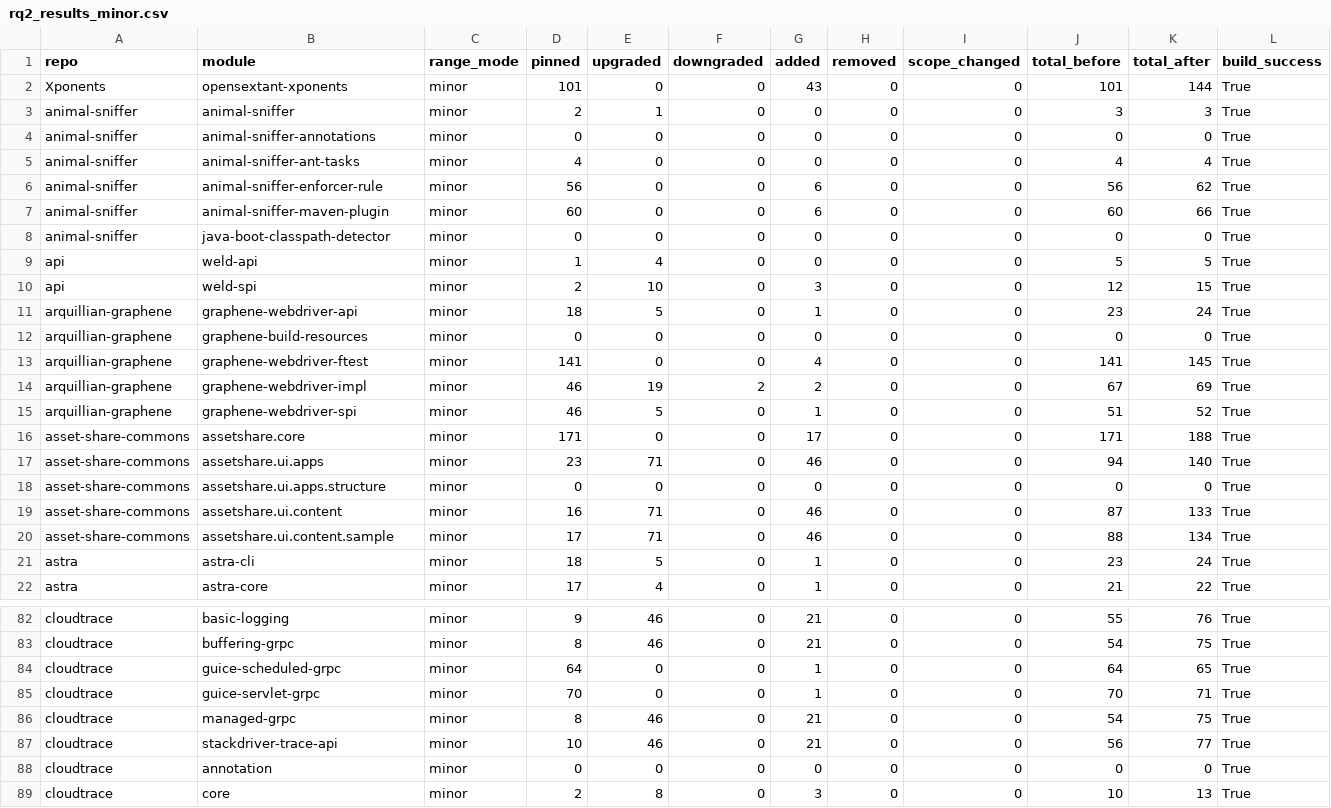
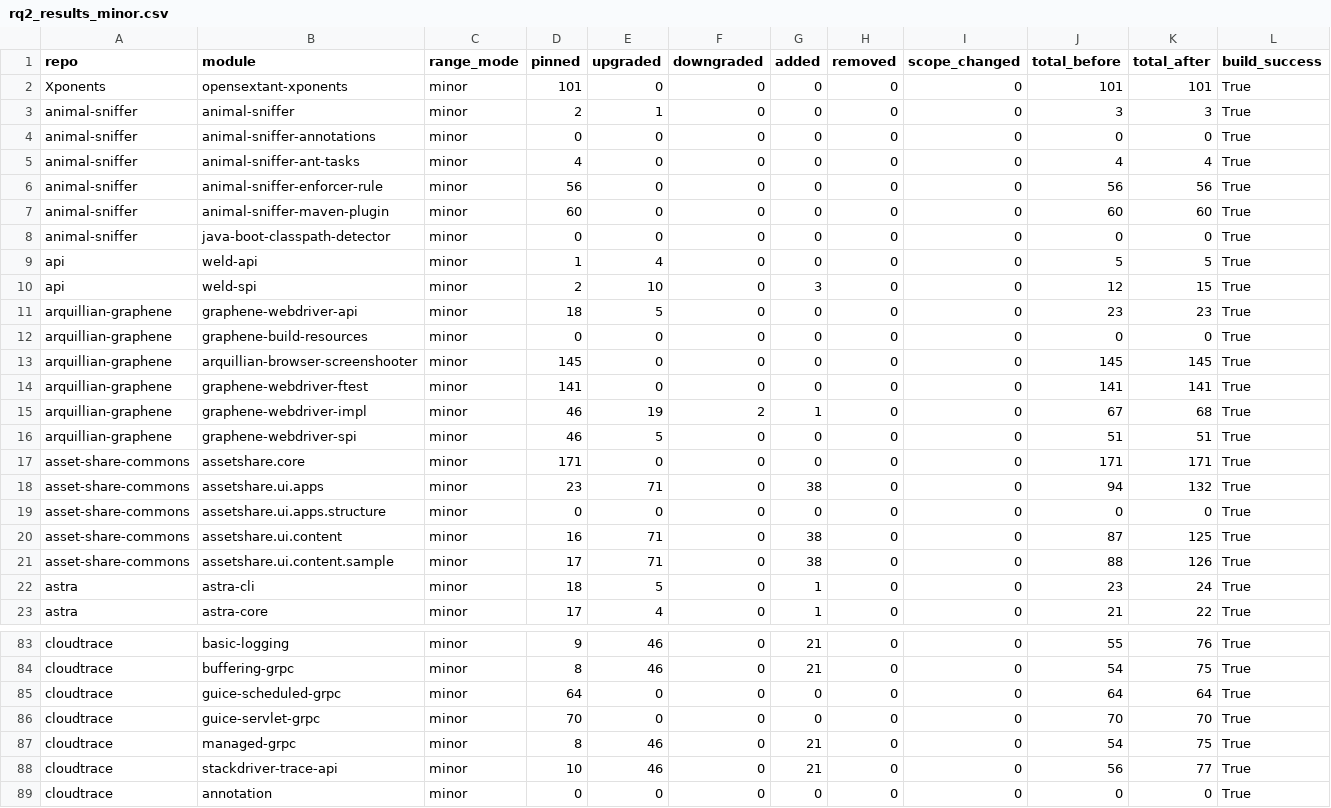
Before and after one commit to ADKAS13/reproducible-central, a CSV file: results/rq2_results_minor.csv, drawn as a sheet; only a part is shown, gaps mark what is left out; the shorter side is filled out with more unchanged rows; the diff covers the shown part only.

```diff
--- a/results/rq2_results_minor.csv
+++ b/results/rq2_results_minor.csv
@@ -1,3 +1,3 @@
 repo,module,range_mode,pinned,upgraded,downgraded,added,removed,scope_changed,total_before,total_after,build_success
-Xponents,opensextant-xponents,minor,101,0,0,43,0,0,101,144,True
+Xponents,opensextant-xponents,minor,101,0,0,0,0,0,101,101,True
 animal-sniffer,animal-sniffer,minor,2,1,0,0,0,0,3,3,True
@@ -5,4 +5,4 @@ animal-sniffer,animal-sniffer-annotations,minor,0,0,0,0,0,0,0,0,True
 animal-sniffer,animal-sniffer-ant-tasks,minor,4,0,0,0,0,0,4,4,True
-animal-sniffer,animal-sniffer-enforcer-rule,minor,56,0,0,6,0,0,56,62,True
-animal-sniffer,animal-sniffer-maven-plugin,minor,60,0,0,6,0,0,60,66,True
+animal-sniffer,animal-sniffer-enforcer-rule,minor,56,0,0,0,0,0,56,56,True
+animal-sniffer,animal-sniffer-maven-plugin,minor,60,0,0,0,0,0,60,60,True
 animal-sniffer,java-boot-classpath-detector,minor,0,0,0,0,0,0,0,0,True
@@ -10,12 +10,13 @@ api,weld-api,minor,1,4,0,0,0,0,5,5,True
 api,weld-spi,minor,2,10,0,3,0,0,12,15,True
-arquillian-graphene,graphene-webdriver-api,minor,18,5,0,1,0,0,23,24,True
+arquillian-graphene,graphene-webdriver-api,minor,18,5,0,0,0,0,23,23,True
 arquillian-graphene,graphene-build-resources,minor,0,0,0,0,0,0,0,0,True
-arquillian-graphene,graphene-webdriver-ftest,minor,141,0,0,4,0,0,141,145,True
-arquillian-graphene,graphene-webdriver-impl,minor,46,19,2,2,0,0,67,69,True
-arquillian-graphene,graphene-webdriver-spi,minor,46,5,0,1,0,0,51,52,True
-asset-share-commons,assetshare.core,minor,171,0,0,17,0,0,171,188,True
-asset-share-commons,assetshare.ui.apps,minor,23,71,0,46,0,0,94,140,True
+arquillian-graphene,arquillian-browser-screenshooter,minor,145,0,0,0,0,0,145,145,True
+arquillian-graphene,graphene-webdriver-ftest,minor,141,0,0,0,0,0,141,141,True
+arquillian-graphene,graphene-webdriver-impl,minor,46,19,2,1,0,0,67,68,True
+arquillian-graphene,graphene-webdriver-spi,minor,46,5,0,0,0,0,51,51,True
+asset-share-commons,assetshare.core,minor,171,0,0,0,0,0,171,171,True
+asset-share-commons,assetshare.ui.apps,minor,23,71,0,38,0,0,94,132,True
 asset-share-commons,assetshare.ui.apps.structure,minor,0,0,0,0,0,0,0,0,True
-asset-share-commons,assetshare.ui.content,minor,16,71,0,46,0,0,87,133,True
-asset-share-commons,assetshare.ui.content.sample,minor,17,71,0,46,0,0,88,134,True
+asset-share-commons,assetshare.ui.content,minor,16,71,0,38,0,0,87,125,True
+asset-share-commons,assetshare.ui.content.sample,minor,17,71,0,38,0,0,88,126,True
 astra,astra-cli,minor,18,5,0,1,0,0,23,24,True
@@ -83,4 +84,4 @@ cloudtrace,basic-logging,minor,9,46,0,21,0,0,55,76,True
 cloudtrace,buffering-grpc,minor,8,46,0,21,0,0,54,75,True
-cloudtrace,guice-scheduled-grpc,minor,64,0,0,1,0,0,64,65,True
-cloudtrace,guice-servlet-grpc,minor,70,0,0,1,0,0,70,71,True
+cloudtrace,guice-scheduled-grpc,minor,64,0,0,0,0,0,64,64,True
+cloudtrace,guice-servlet-grpc,minor,70,0,0,0,0,0,70,70,True
 cloudtrace,managed-grpc,minor,8,46,0,21,0,0,54,75,True
```
Also changed, not shown: 1 added row and 57 edited cells elsewhere in this file, results/rq1_style_stats_major_modules.csv, results/rq1_style_stats_minor_modules.csv, 21 other files.
